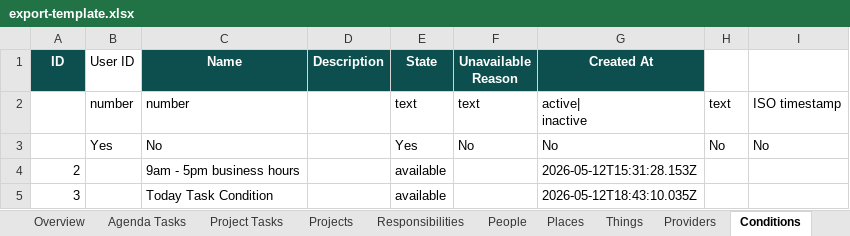
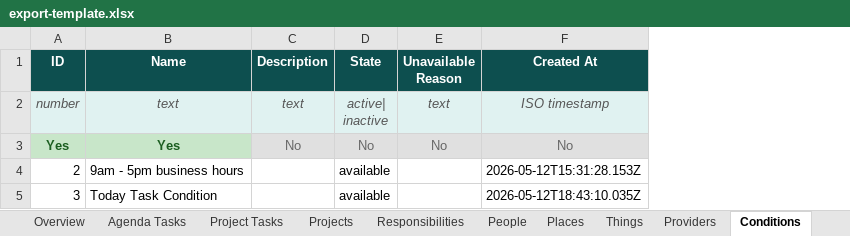
Before and after one commit to IBEJesusPrince-UnPuzzle/unpuzzle-life, an Excel workbook: server/export-template.xlsx, sheet Conditions, drawn as a sheet; values as stored, in another font and other column widths than the file's, no borders; removed rows and columns are numbered as before the commit, all else as after; ↵ is a line break in a cell; the diff names each change by its address in the sheet, - before the commit and + after, or states it on an @@ line.

Commit message:
Use user's updated Excel template with Color column in Project Tasks

```diff
--- a/server/export-template.xlsx (sheet Conditions)
+++ b/server/export-template.xlsx (sheet Conditions)
-column B (User ID), empty
-column H, empty
-column I, empty
-row 2:  | number | number |  | text | text | active| ↵ inactive | text | ISO timestamp
-row 3:  | Yes | No |  | Yes | No | No | No | No
+row 2: number | text | text | active| ↵ inactive | text | ISO timestamp
+row 3: Yes | Yes | No | No | No | No
```
Also changed, not shown: sheet Agenda Tasks, sheet Projects, sheet Responsibilities, sheet Project Tasks, sheet Providers, sheet People, 3 more sheets, 1 other file.
